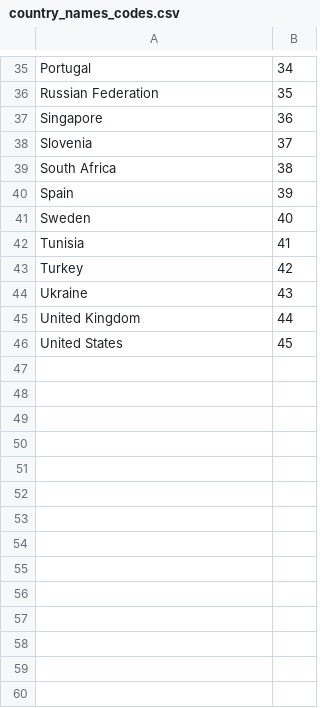
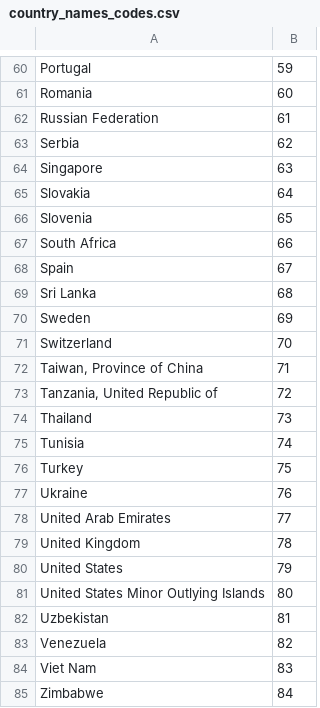
Before and after one commit to NetLogo/modelingcommons, a CSV file: bin/sna/country_names_codes.csv, drawn as a sheet; only a part is shown, gaps mark what is left out; addresses are those after the commit; the diff covers the shown part only; the diff names each change by its address in the sheet, - before the commit and + after, or states it on an @@ line.

```diff
--- a/bin/sna/country_names_codes.csv
+++ b/bin/sna/country_names_codes.csv
-B60: 34
+B60: 59
+row 61: Romania | 60
-B62: 35
+B62: 61
+row 63: Serbia | 62
-B64: 36
+B64: 63
+row 65: Slovakia | 64
-B66: 37
+B66: 65
-B67: 38
+B67: 66
-B68: 39
+B68: 67
+row 69: Sri Lanka | 68
-B70: 40
+B70: 69
+row 71: Switzerland | 70
+row 72: Taiwan, Province of China | 71
+row 73: Tanzania, United Republic of | 72
+row 74: Thailand | 73
-B75: 41
+B75: 74
-B76: 42
+B76: 75
-B77: 43
+B77: 76
+row 78: United Arab Emirates | 77
-B79: 44
+B79: 78
-B80: 45
+B80: 79
+row 81: United States Minor Outlying Islands | 80
+row 82: Uzbekistan | 81
+row 83: Venezuela | 82
+row 84: Viet Nam | 83
+row 85: Zimbabwe | 84
```
Also changed, not shown: 25 added rows and 33 edited cells elsewhere in this file, 26 other files.
